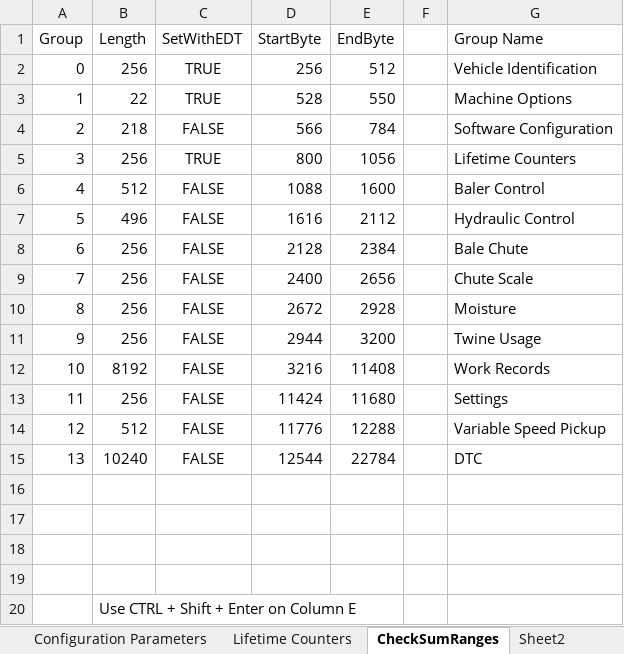
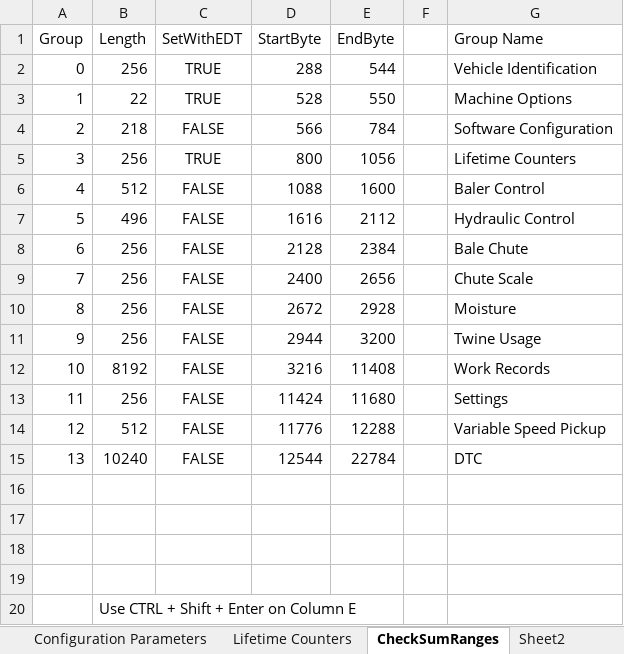
Before and after one commit to mitchellbalzer/BL21_EDT, an Excel workbook: Files/Parameters for Record Sets.xlsx, sheet CheckSumRanges, drawn as a sheet; values as stored, in another font and other column widths than the file's, no borders; the diff names each change by its address in the sheet, - before the commit and + after, or states it on an @@ line.

```diff
--- a/Files/Parameters for Record Sets.xlsx (sheet CheckSumRanges)
+++ b/Files/Parameters for Record Sets.xlsx (sheet CheckSumRanges)
-D2 (StartByte): 256
+D2 (StartByte): 288
-E2 (EndByte): 512
+E2 (EndByte): 544
```
Also changed, not shown: sheet StoredParameters, 2 other files.
